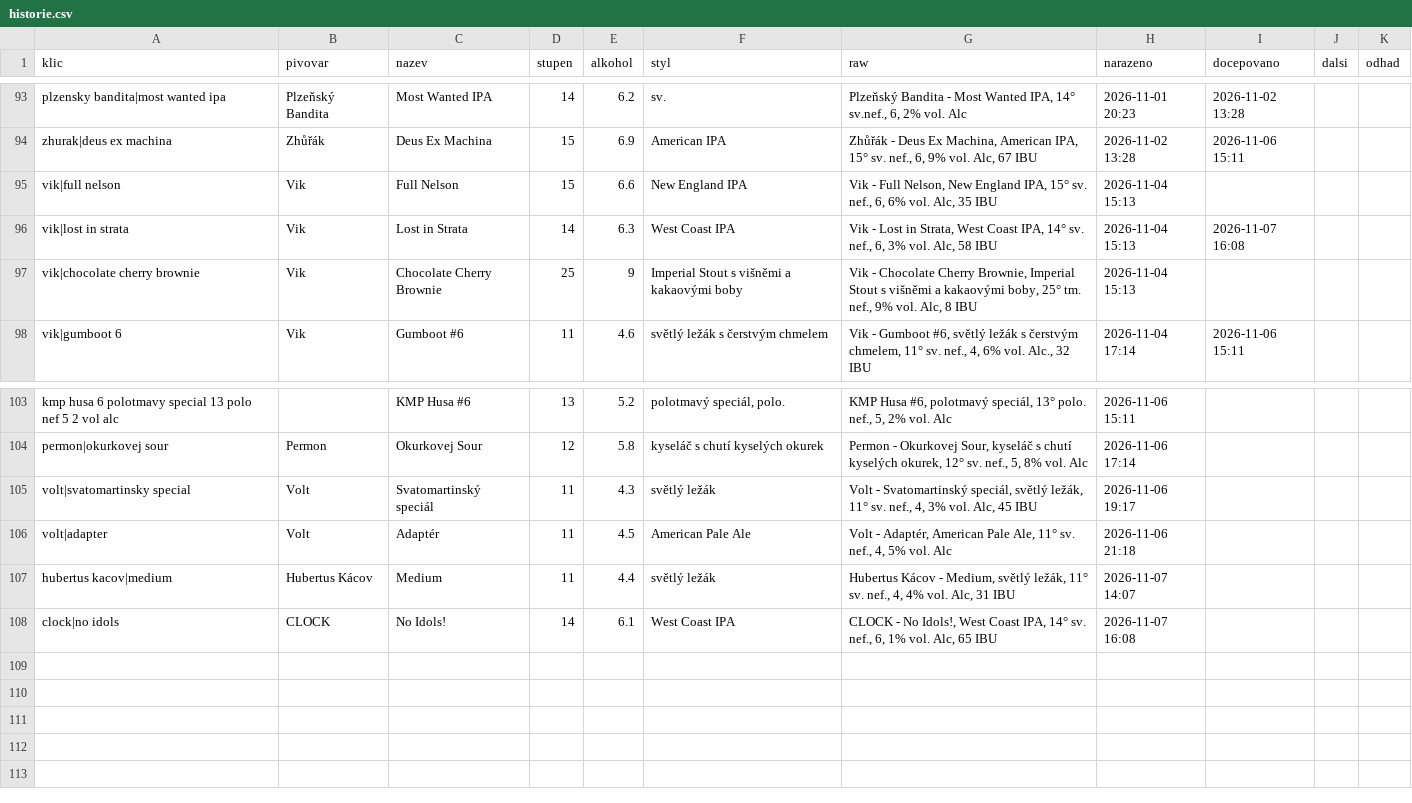
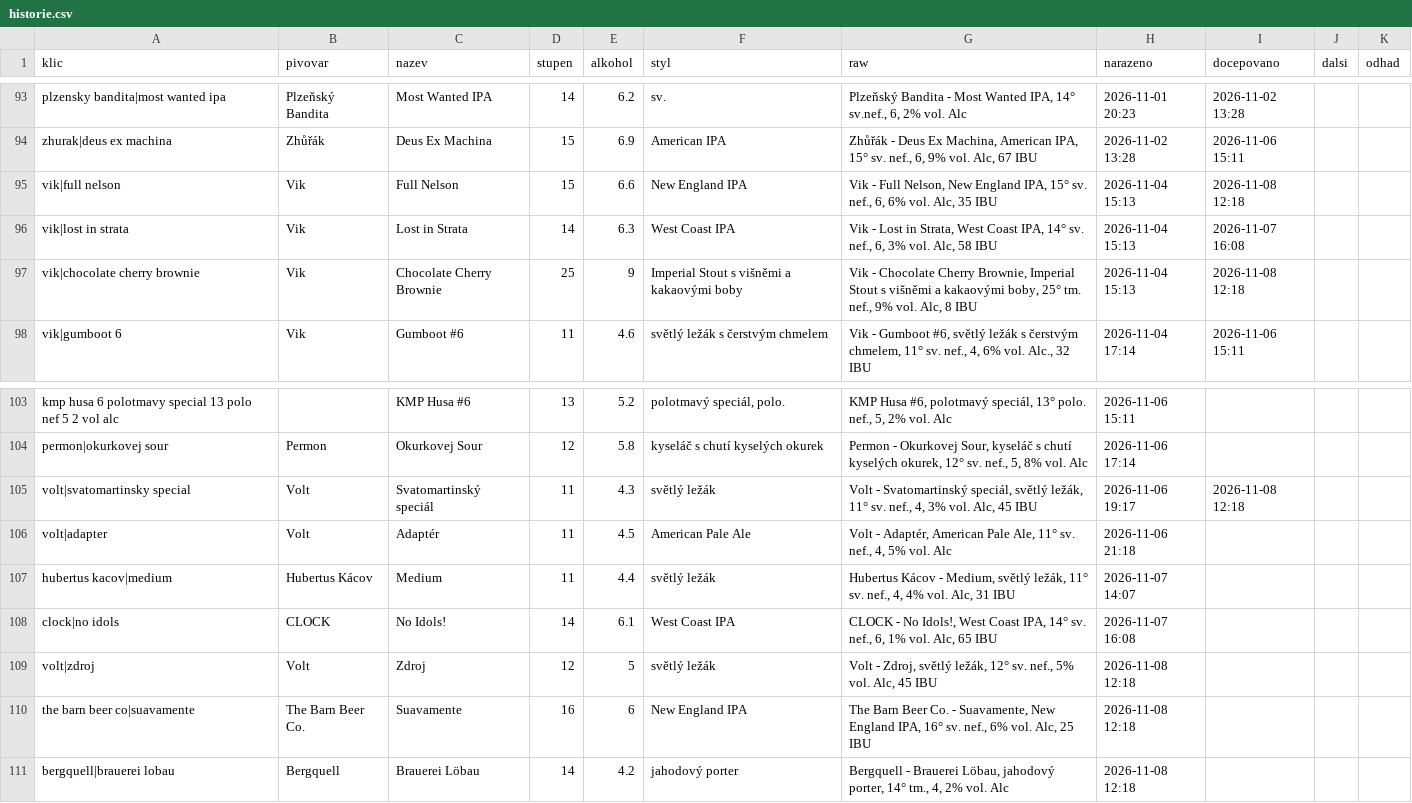
Before and after one commit to romankokos1/gal, a CSV file: data/kmp/historie.csv, drawn as a sheet; only a part is shown, gaps mark what is left out.

```diff
--- a/data/kmp/historie.csv
+++ b/data/kmp/historie.csv
@@ -94,5 +94,5 @@ plzensky bandita|most wanted ipa,Plzeňský Bandita,Most Wanted IPA,14,6.2,sv.,"
 zhurak|deus ex machina,Zhůřák,Deus Ex Machina,15,6.9,American IPA,"Zhůřák - Deus Ex Machina, American IPA, 15° sv. nef., 6, 9% vol. Alc, 67 IBU",2026-11-02 13:28,2026-11-06 15:11,,
-vik|full nelson,Vik,Full Nelson,15,6.6,New England IPA,"Vik - Full Nelson, New England IPA, 15° sv. nef., 6, 6% vol. Alc, 35 IBU",2026-11-04 15:13,,,
+vik|full nelson,Vik,Full Nelson,15,6.6,New England IPA,"Vik - Full Nelson, New England IPA, 15° sv. nef., 6, 6% vol. Alc, 35 IBU",2026-11-04 15:13,2026-11-08 12:18,,
 vik|lost in strata,Vik,Lost in Strata,14,6.3,West Coast IPA,"Vik - Lost in Strata, West Coast IPA, 14° sv. nef., 6, 3% vol. Alc, 58 IBU",2026-11-04 15:13,2026-11-07 16:08,,
-vik|chocolate cherry brownie,Vik,Chocolate Cherry Brownie,25,9,Imperial Stout s višněmi a kakaovými boby,"Vik - Chocolate Cherry Brownie, Imperial Stout s višněmi a kakaovými boby, 25° tm. nef., 9% vol. Alc, 8 IBU",2026-11-04 15:13,,,
+vik|chocolate cherry brownie,Vik,Chocolate Cherry Brownie,25,9,Imperial Stout s višněmi a kakaovými boby,"Vik - Chocolate Cherry Brownie, Imperial Stout s višněmi a kakaovými boby, 25° tm. nef., 9% vol. Alc, 8 IBU",2026-11-04 15:13,2026-11-08 12:18,,
 vik|gumboot 6,Vik,Gumboot #6,11,4.6,světlý ležák s čerstvým chmelem,"Vik - Gumboot #6, světlý ležák s čerstvým chmelem, 11° sv. nef., 4, 6% vol. Alc., 32 IBU",2026-11-04 17:14,2026-11-06 15:11,,
@@ -104,3 +104,3 @@ kmp husa 6 polotmavy special 13 polo nef 5 2 vol alc,,KMP Husa #6,13,5.2,"polotm
 permon|okurkovej sour,Permon,Okurkovej Sour,12,5.8,kyseláč s chutí kyselých okurek,"Permon - Okurkovej Sour, kyseláč s chutí kyselých okurek, 12° sv. nef., 5, 8% vol. Alc",2026-11-06 17:14,,,
-volt|svatomartinsky special,Volt,Svatomartinský speciál,11,4.3,světlý ležák,"Volt - Svatomartinský speciál, světlý ležák, 11° sv. nef., 4, 3% vol. Alc, 45 IBU",2026-11-06 19:17,,,
+volt|svatomartinsky special,Volt,Svatomartinský speciál,11,4.3,světlý ležák,"Volt - Svatomartinský speciál, světlý ležák, 11° sv. nef., 4, 3% vol. Alc, 45 IBU",2026-11-06 19:17,2026-11-08 12:18,,
 volt|adapter,Volt,Adaptér,11,4.5,American Pale Ale,"Volt - Adaptér, American Pale Ale, 11° sv. nef., 4, 5% vol. Alc",2026-11-06 21:18,,,
@@ -108 +108,4 @@ hubertus kacov|medium,Hubertus Kácov,Medium,11,4.4,světlý ležák,"Hubertus K
 clock|no idols,CLOCK,No Idols!,14,6.1,West Coast IPA,"CLOCK - No Idols!, West Coast IPA, 14° sv. nef., 6, 1% vol. Alc, 65 IBU",2026-11-07 16:08,,,
+volt|zdroj,Volt,Zdroj,12,5,světlý ležák,"Volt - Zdroj, světlý ležák, 12° sv. nef., 5% vol. Alc, 45 IBU",2026-11-08 12:18,,,
+the barn beer co|suavamente,The Barn Beer Co.,Suavamente,16,6,New England IPA,"The Barn Beer Co. - Suavamente, New England IPA, 16° sv. nef., 6% vol. Alc, 25 IBU",2026-11-08 12:18,,,
+bergquell|brauerei lobau,Bergquell,Brauerei Löbau,14,4.2,jahodový porter,"Bergquell - Brauerei Löbau, jahodový porter, 14° tm., 4, 2% vol. Alc",2026-11-08 12:18,,,
```
Also changed, not shown: data/clock/historie.csv, 7 other files.
